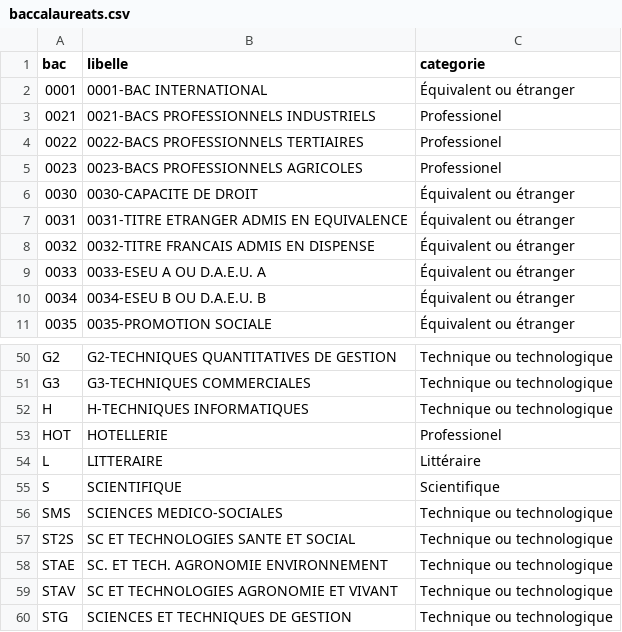
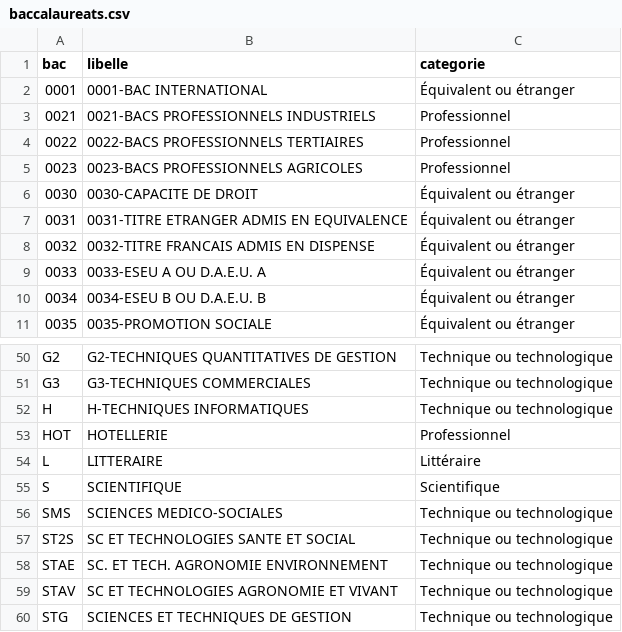
Before and after one commit to arnaud-m/butineur, a CSV file: data/baccalaureats.csv, drawn as a sheet; only a part is shown, gaps mark what is left out.

Commit message:
integrate CL remarks
 - typos, phrasing
 - new logo
 - reorder some factors

```diff
--- a/data/baccalaureats.csv
+++ b/data/baccalaureats.csv
@@ -2,5 +2,5 @@
 "0001","0001-BAC INTERNATIONAL","Équivalent ou étranger"
-"0021","0021-BACS PROFESSIONNELS INDUSTRIELS","Professionel"
-"0022","0022-BACS PROFESSIONNELS TERTIAIRES","Professionel"
-"0023","0023-BACS PROFESSIONNELS AGRICOLES","Professionel"
+"0021","0021-BACS PROFESSIONNELS INDUSTRIELS","Professionnel"
+"0022","0022-BACS PROFESSIONNELS TERTIAIRES","Professionnel"
+"0023","0023-BACS PROFESSIONNELS AGRICOLES","Professionnel"
 "0030","0030-CAPACITE DE DROIT","Équivalent ou étranger"
@@ -52,3 +52,3 @@
 "H","H-TECHNIQUES INFORMATIQUES","Technique ou technologique"
-"HOT","HOTELLERIE","Professionel"
+"HOT","HOTELLERIE","Professionnel"
 "L","LITTERAIRE","Littéraire"
```
Also changed, not shown: 11 other files.
